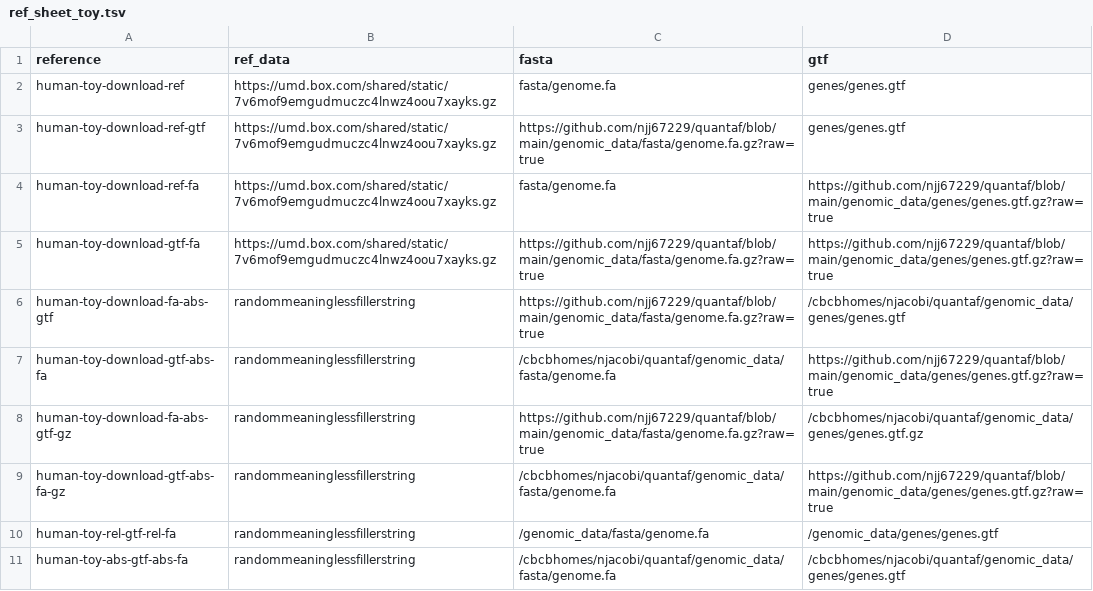
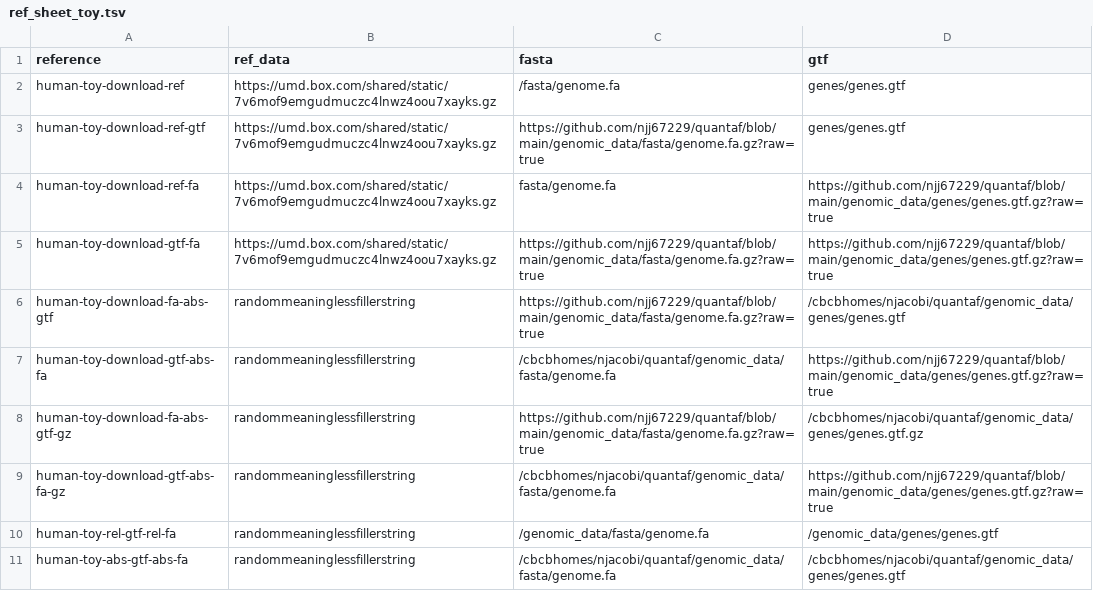
Before and after one commit to COMBINE-lab/quantaf, a TSV file: input_files/ref_sheet_toy.tsv, drawn as a sheet.

```diff
--- a/input_files/ref_sheet_toy.tsv
+++ b/input_files/ref_sheet_toy.tsv
@@ -1,3 +1,3 @@
 reference	ref_data	fasta	gtf
-human-toy-download-ref	https://umd.box.com/shared/static/7v6mof9emgudmuczc4lnwz4oou7xayks.gz	fasta/genome.fa	genes/genes.gtf
+human-toy-download-ref	https://umd.box.com/shared/static/7v6mof9emgudmuczc4lnwz4oou7xayks.gz	/fasta/genome.fa	genes/genes.gtf
 human-toy-download-ref-gtf	https://umd.box.com/shared/static/7v6mof9emgudmuczc4lnwz4oou7xayks.gz	https://github.com/njj67229/quantaf/blob/main/genomic_data/fasta/genome.fa.gz?raw=true	genes/genes.gtf
```
Also changed, not shown: 1 other file.
